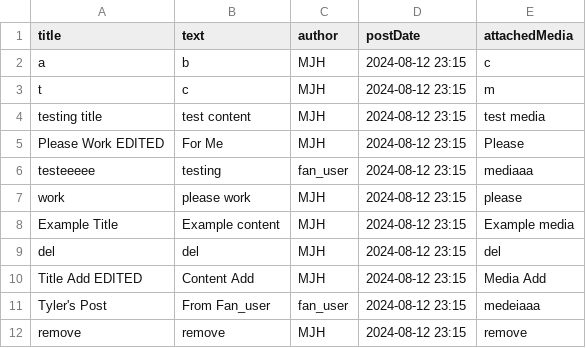
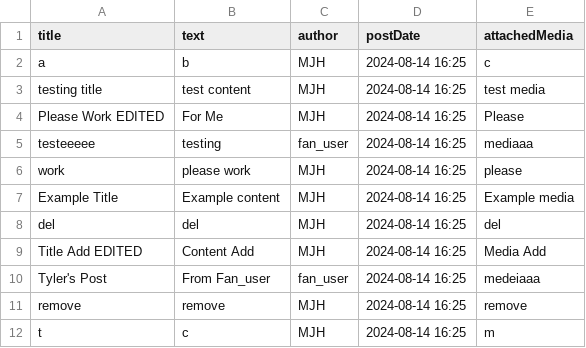
Before and after one commit to ddynamix/CSC207MusicProject, a CSV file: posts.csv, drawn as a sheet.

Commit message:
all posts on home + profile shows their post and allows edit/delete if it's logged in

```diff
--- a/posts.csv
+++ b/posts.csv
@@ -1,12 +1,12 @@
 title,text,author,postDate,attachedMedia
-a,b,MJH,2024-08-12 23:15,c
-t,c,MJH,2024-08-12 23:15,m
-testing title,test content,MJH,2024-08-12 23:15,test media
-Please Work EDITED,For Me,MJH,2024-08-12 23:15,Please
-testeeeee,testing,fan_user,2024-08-12 23:15,mediaaa
-work,please work,MJH,2024-08-12 23:15,please
-Example Title,Example content,MJH,2024-08-12 23:15,Example media
-del,del,MJH,2024-08-12 23:15,del
-Title Add EDITED,Content Add,MJH,2024-08-12 23:15,Media Add
-Tyler's Post,From Fan_user,fan_user,2024-08-12 23:15,medeiaaa
-remove,remove,MJH,2024-08-12 23:15,remove
+a,b,MJH,2024-08-14 16:25,c
+testing title,test content,MJH,2024-08-14 16:25,test media
+Please Work EDITED,For Me,MJH,2024-08-14 16:25,Please
+testeeeee,testing,fan_user,2024-08-14 16:25,mediaaa
+work,please work,MJH,2024-08-14 16:25,please
+Example Title,Example content,MJH,2024-08-14 16:25,Example media
+del,del,MJH,2024-08-14 16:25,del
+Title Add EDITED,Content Add,MJH,2024-08-14 16:25,Media Add
+Tyler's Post,From Fan_user,fan_user,2024-08-14 16:25,medeiaaa
+remove,remove,MJH,2024-08-14 16:25,remove
+t,c,MJH,2024-08-14 16:25,m
```
Also changed, not shown: 17 other files.
